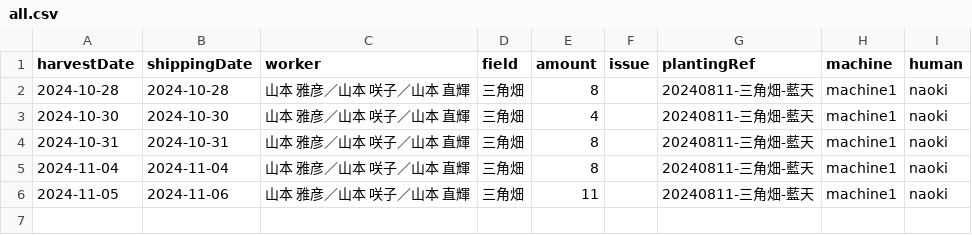
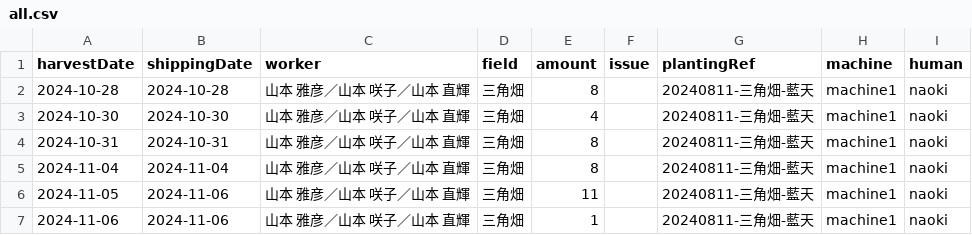
Before and after one commit to yamamoto-to-farm/yamamoto-farm-log, a CSV file: logs/harvest/all.csv, drawn as a sheet.

```diff
--- a/logs/harvest/all.csv
+++ b/logs/harvest/all.csv
@@ -6 +6,2 @@ harvestDate,shippingDate,worker,field,amount,issue,plantingRef,machine,human
 2024-11-05,2024-11-06,山本 雅彦／山本 咲子／山本 直輝,三角畑,11,,20240811-三角畑-藍天,machine1,naoki
+2024-11-06,2024-11-06,山本 雅彦／山本 咲子／山本 直輝,三角畑,1,,20240811-三角畑-藍天,machine1,naoki
```
Also changed, not shown: 1 other file.
